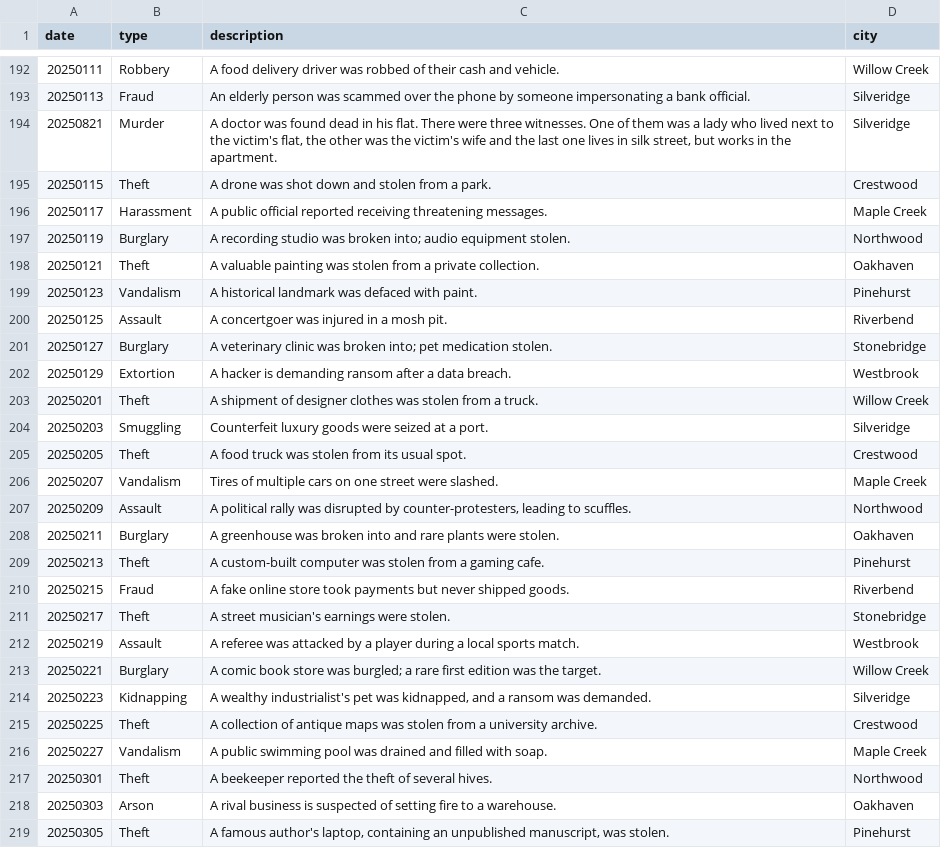
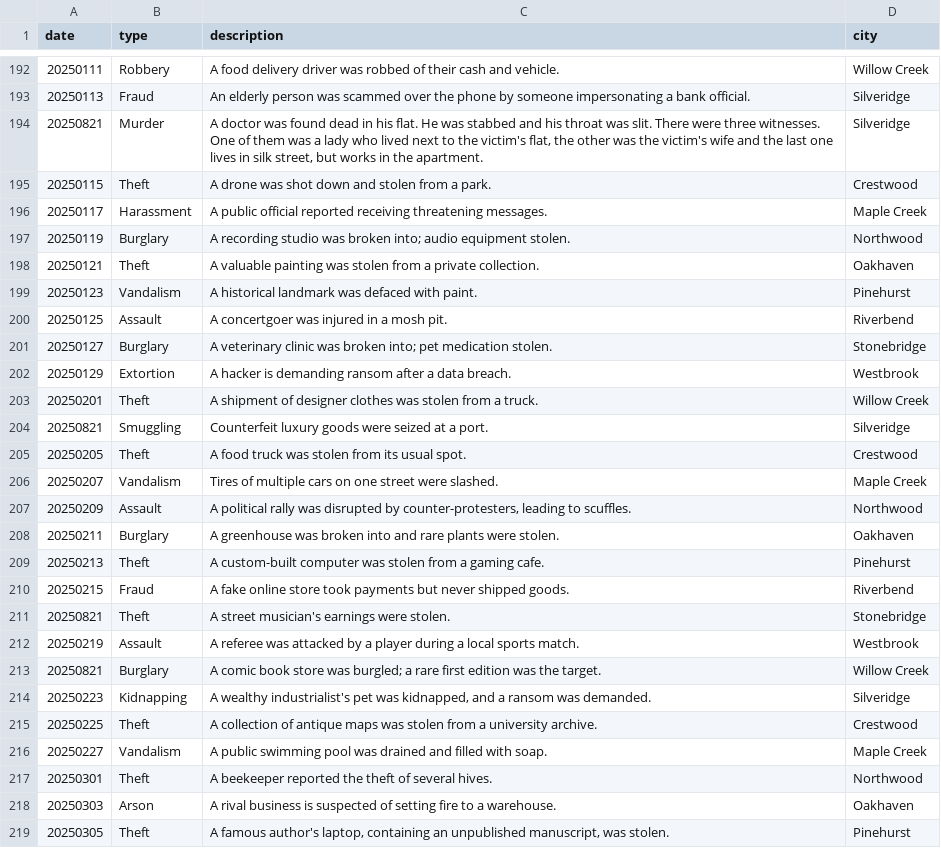
Before and after one commit to akshay003-bot/SQL_Murder_Mystery, a CSV file: src/pages/cases/database/Case 1/crime_scene_report.csv, drawn as a sheet; only a part is shown, gaps mark what is left out.

```diff
--- a/src/pages/cases/database/Case 1/crime_scene_report.csv
+++ b/src/pages/cases/database/Case 1/crime_scene_report.csv
@@ -193,3 +193,3 @@ date,type,description,city
 20250113,Fraud,"An elderly person was scammed over the phone by someone impersonating a bank official.",Silveridge
-20250821,Murder,"A doctor was found dead in his flat. There were three witnesses. One of them was a lady who lived next to the victim's flat, the other was the victim's wife and the last one lives in silk street, but works in the apartment.",Silveridge
+20250821,Murder,"A doctor was found dead in his flat. He was stabbed and his throat was slit. There were three witnesses. One of them was a lady who lived next to the victim's flat, the other was the victim's wife and the last one lives in silk street, but works in the apartment.",Silveridge
 20250115,Theft,"A drone was shot down and stolen from a park.",Crestwood
@@ -203,3 +203,3 @@ date,type,description,city
 20250201,Theft,"A shipment of designer clothes was stolen from a truck.",Willow Creek
-20250203,Smuggling,"Counterfeit luxury goods were seized at a port.",Silveridge
+20250821,Smuggling,"Counterfeit luxury goods were seized at a port.",Silveridge
 20250205,Theft,"A food truck was stolen from its usual spot.",Crestwood
@@ -210,5 +210,5 @@ date,type,description,city
 20250215,Fraud,"A fake online store took payments but never shipped goods.",Riverbend
-20250217,Theft,"A street musician's earnings were stolen.",Stonebridge
+20250821,Theft,"A street musician's earnings were stolen.",Stonebridge
 20250219,Assault,"A referee was attacked by a player during a local sports match.",Westbrook
-20250221,Burglary,"A comic book store was burgled; a rare first edition was the target.",Willow Creek
+20250821,Burglary,"A comic book store was burgled; a rare first edition was the target.",Willow Creek
 20250223,Kidnapping,"A wealthy industrialist's pet was kidnapped, and a ransom was demanded.",Silveridge
```
Also changed, not shown: src/pages/cases/database/Case 1/driver_license.csv, src/pages/cases/database/Case 1/hospital_employees.csv, 11 other files.
